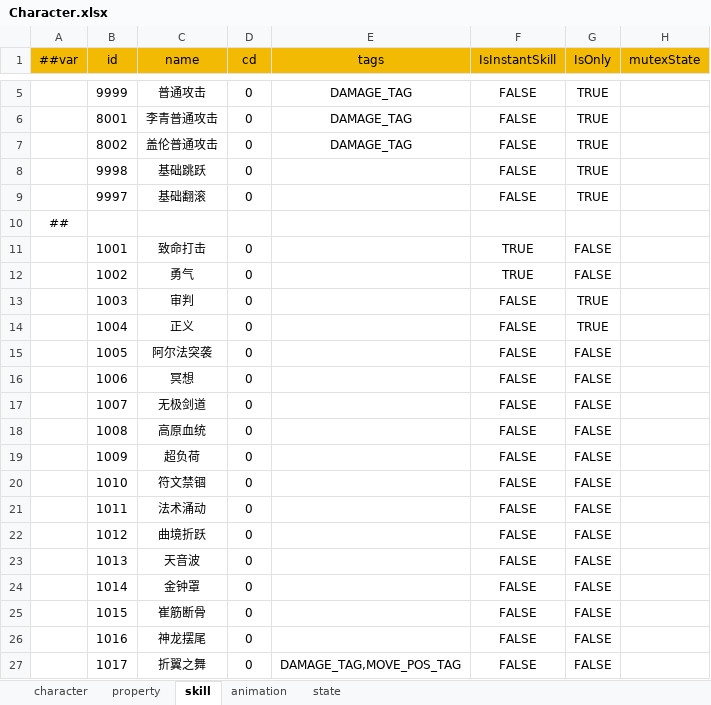
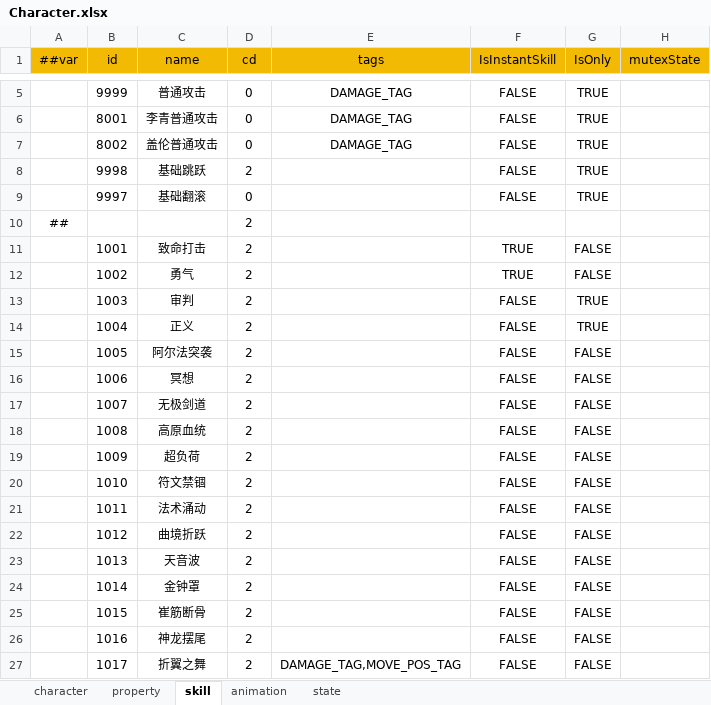
Before and after one commit to picnic99/BreakZone2, an Excel workbook: Config/Datas/Character.xlsx, sheet skill, drawn as a sheet; only a part is shown, gaps mark what is left out; values as stored, in another font and other column widths than the file's, no borders; the diff names each change by its address in the sheet, - before the commit and + after, or states it on an @@ line.

```diff
--- a/Config/Datas/Character.xlsx (sheet skill)
+++ b/Config/Datas/Character.xlsx (sheet skill)
-D8 (cd): 0
+D8 (cd): 2
-D10 (cd): (empty)
+D10 (cd): 2
-D11:D27 (cd): 0
+D11:D27 (cd): 2
```
Also changed, not shown: 5 other files.
